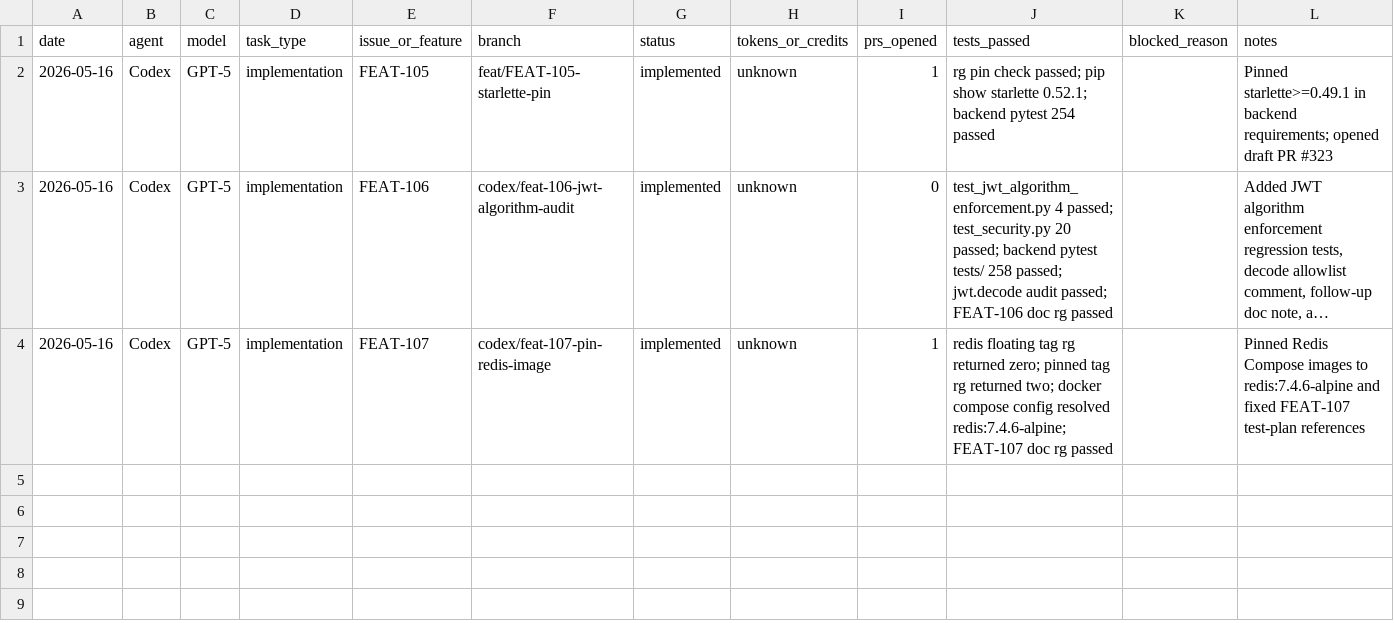
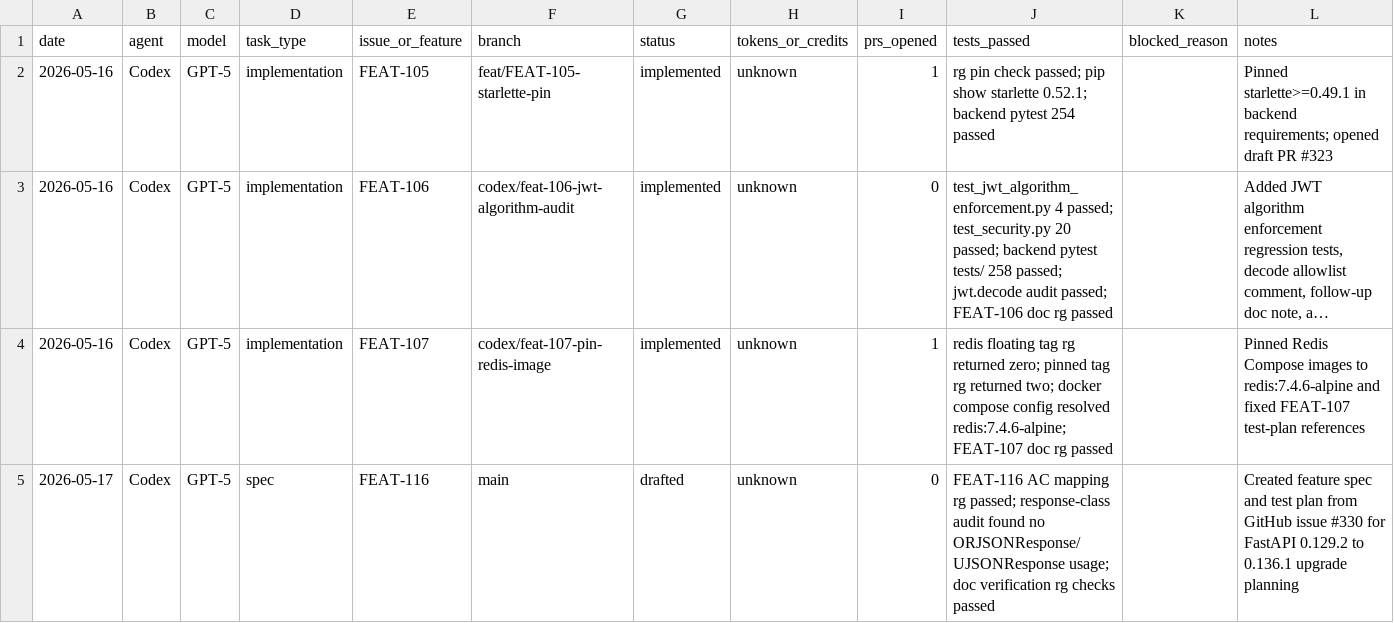
Before and after one commit to pierrickmartino/blockbuilders.tech.bmad, a CSV file: tasks/ai-usage-log.csv, drawn as a sheet; long unchanged cells end in …; the diff names each change by its address in the sheet, - before the commit and + after, or states it on an @@ line.

Commit message:
Add FastAPI upgrade plan spec for issue 330

```diff
--- a/tasks/ai-usage-log.csv
+++ b/tasks/ai-usage-log.csv
+row 5: 2026-05-17 | Codex | GPT-5 | spec | FEAT-116 | main | drafted | unknown | 0 | FEAT-116 AC mapping rg passed; response-class audit found no ORJSONResponse/UJSONResponse usage; doc verification rg checks passed |  | Created feature spec and test plan from GitHub issue #330 for FastAPI 0.129.2 to 0.136.1 upgrade planning
```
Also changed, not shown: 2 other files.
